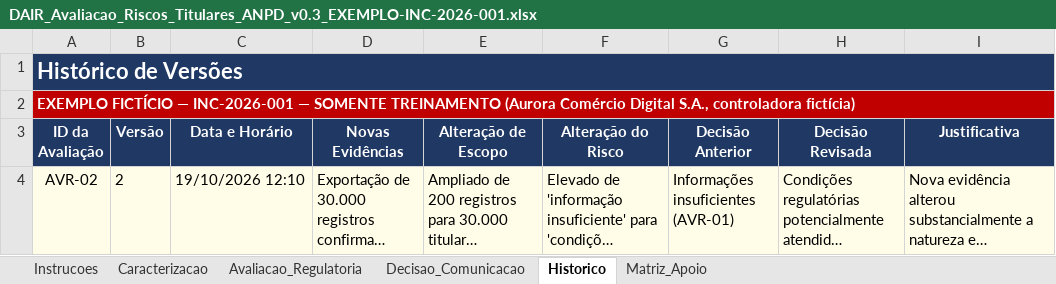
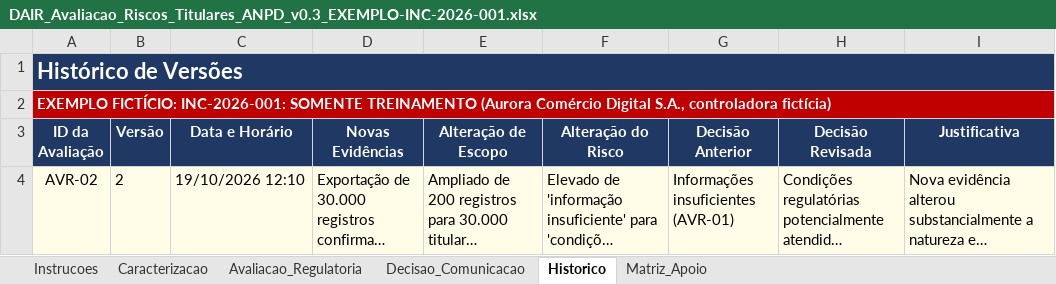
Before and after one commit to felipenicacio/dair-privacy-incident-response-playbook, an Excel workbook: instrumentos/exemplos/DAIR_Avaliacao_Riscos_Titulares_ANPD_v0.3_EXEMPLO-INC-2026-001.xlsx, sheet Historico, drawn as a sheet; long unchanged cells end in …; values as stored, in another font and other column widths than the file's, no borders; conditional formats not drawn; the diff names each change by its address in the sheet, - before the commit and + after, or states it on an @@ line.

```diff
--- a/instrumentos/exemplos/DAIR_Avaliacao_Riscos_Titulares_ANPD_v0.3_EXEMPLO-INC-2026-001.xlsx (sheet Historico)
+++ b/instrumentos/exemplos/DAIR_Avaliacao_Riscos_Titulares_ANPD_v0.3_EXEMPLO-INC-2026-001.xlsx (sheet Historico)
-A2 (ID da Avaliação): EXEMPLO FICTÍCIO — INC-2026-001 — SOMENTE TREINAMENTO…
+A2 (ID da Avaliação): EXEMPLO FICTÍCIO: INC-2026-001: SOMENTE TREINAMENTO…
```
Also changed, not shown: sheet Avaliacao_Regulatoria, sheet Decisao_Comunicacao, sheet Instrucoes, sheet Caracterizacao, sheet Matriz_Apoio, formulas that keep their value, instrumentos/excel/DAIR_Avaliacao_Riscos_Titulares_ANPD_v0.3.xlsx, instrumentos/excel/DAIR_Checklist_Operacional_v0.3.xlsx, 28 other files.
